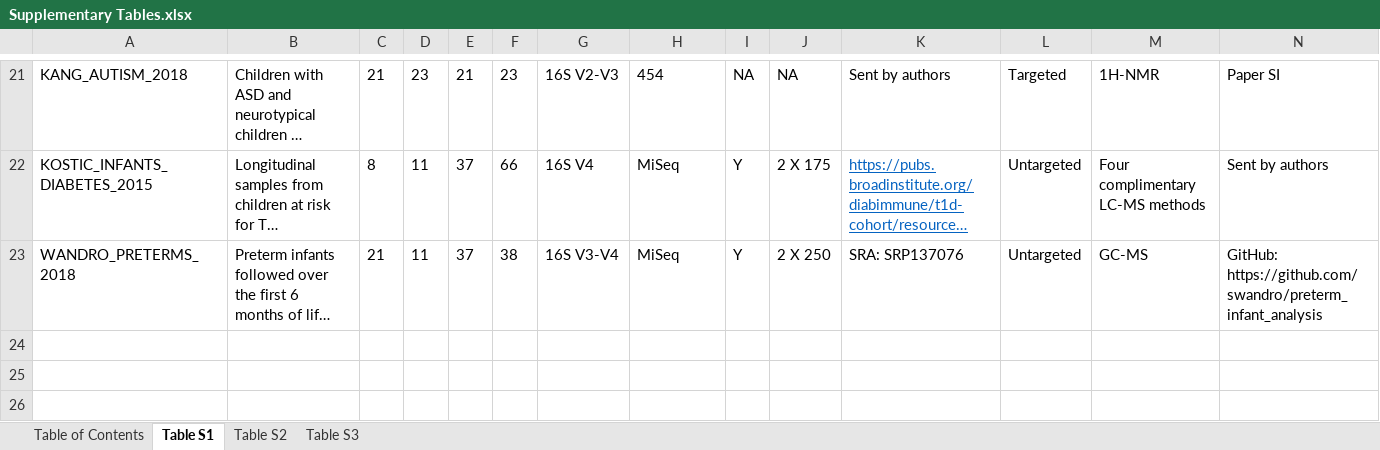
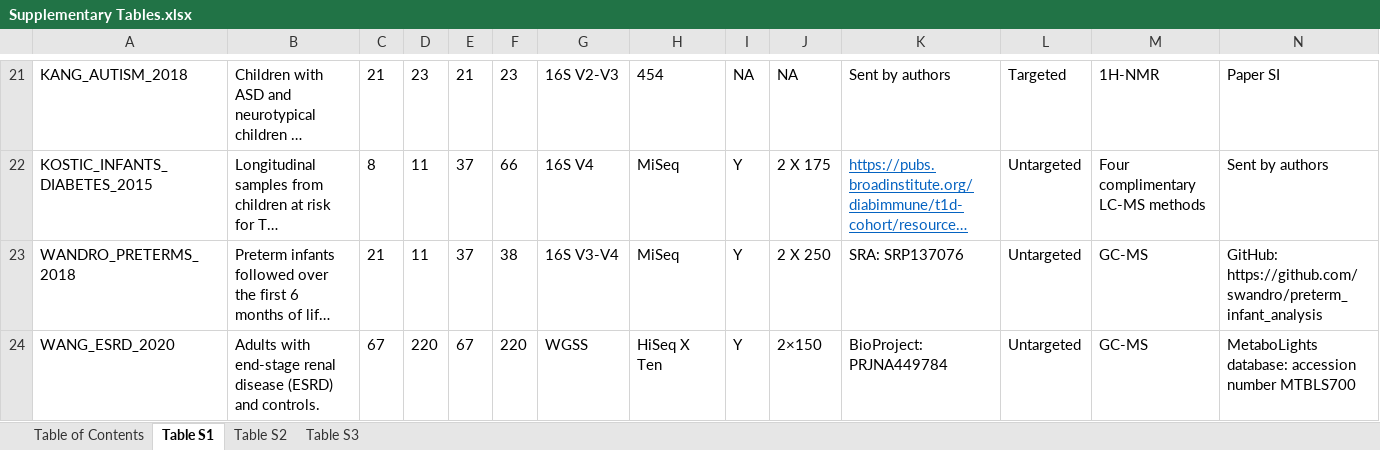
Before and after one commit to borenstein-lab/microbiome-metabolome-curated-data, an Excel workbook: docs/Supplementary Tables.xlsx, sheet Table S1, drawn as a sheet; only a part is shown, gaps mark what is left out; long unchanged cells end in …; values as stored, in another font and other column widths than the file's, no borders; rows hold the shown columns only; the diff names each change by its address in the sheet, - before the commit and + after, or states it on an @@ line.

Commit message:
Added WANG_ESRD dataset

```diff
--- a/docs/Supplementary Tables.xlsx (sheet Table S1)
+++ b/docs/Supplementary Tables.xlsx (sheet Table S1)
+row 24: WANG_ESRD_2020 | Adults with end-stage renal disease (ESRD) and controls. | 67 | 220 | 67 | 220 | WGSS | HiSeq X Ten | Y | 2×150 | BioProject: PRJNA449784 | Untargeted | GC-MS | MetaboLights database: accession number MTBLS700
```
Also changed, not shown: sheet Table S2, sheet Table S3, 2 other files.
